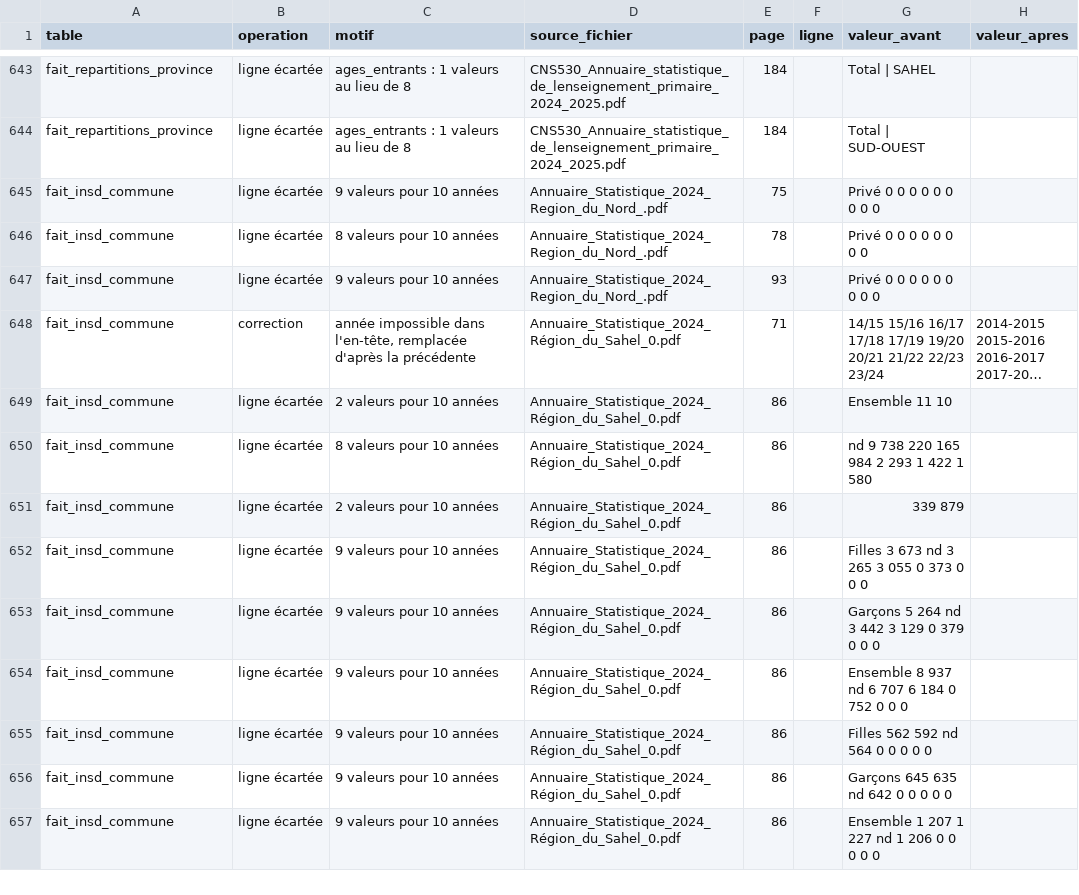
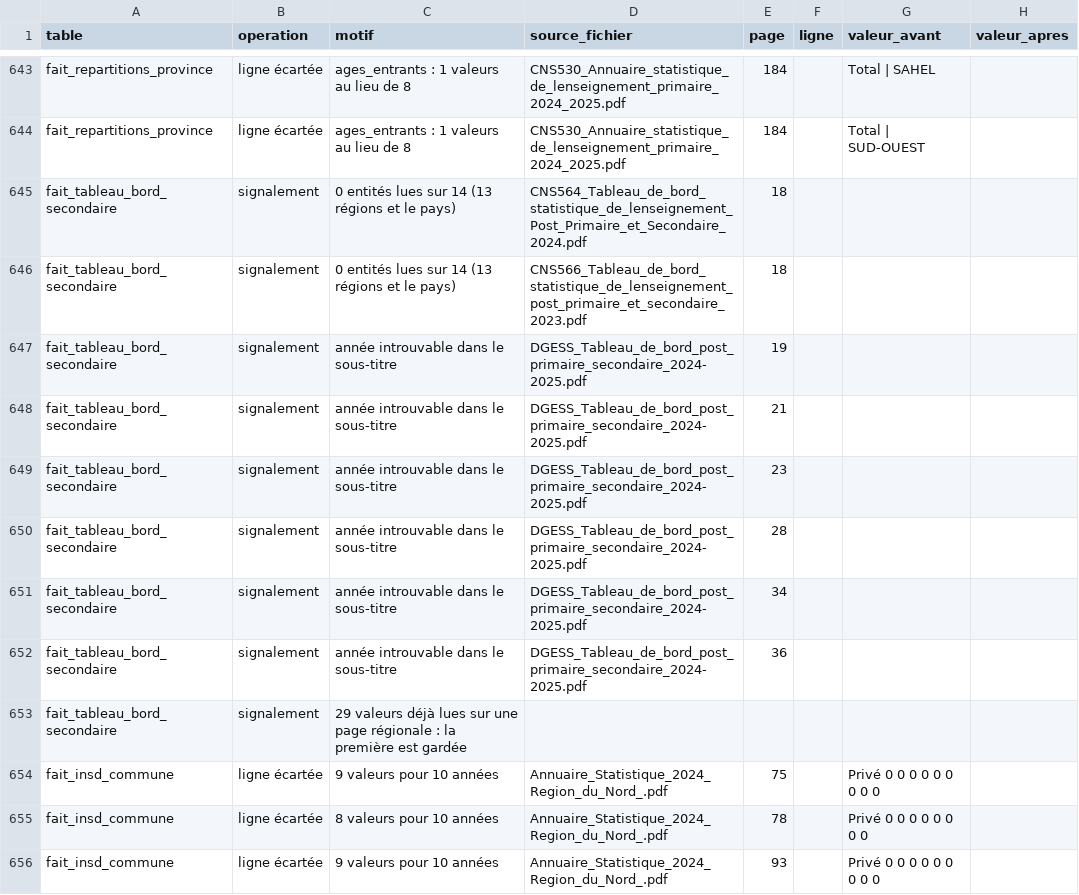
Before and after one commit to datachallenge-edu-bf/sentinelle-scolaire-defi1, a CSV file: data/02_nettoyage/meta_journal_nettoyage.csv, drawn as a sheet; only a part is shown, gaps mark what is left out; the shorter side is filled out with more unchanged rows; long unchanged cells end in ….

```diff
--- a/data/02_nettoyage/meta_journal_nettoyage.csv
+++ b/data/02_nettoyage/meta_journal_nettoyage.csv
@@ -644,2 +644,11 @@ fait_repartitions_province;ligne écartée;ages_entrants : 1 valeurs au lieu de
 fait_repartitions_province;ligne écartée;ages_entrants : 1 valeurs au lieu de 8;CNS530_Annuaire_statistique_de_lenseignement_primaire_2024_2025.pdf;184;;Total | SUD-OUEST;
+fait_tableau_bord_secondaire;signalement;0 entités lues sur 14 (13 régions et le pays);CNS564_Tableau_de_bord_statistique_de_lenseignement_Post_Primaire_et_Secondaire_2024.pdf;18;;;
+fait_tableau_bord_secondaire;signalement;0 entités lues sur 14 (13 régions et le pays);CNS566_Tableau_de_bord_statistique_de_lenseignement_post_primaire_et_secondaire_2023.pdf;18;;;
+fait_tableau_bord_secondaire;signalement;année introuvable dans le sous-titre;DGESS_Tableau_de_bord_post_primaire_secondaire_2024-2025.pdf;19;;;
+fait_tableau_bord_secondaire;signalement;année introuvable dans le sous-titre;DGESS_Tableau_de_bord_post_primaire_secondaire_2024-2025.pdf;21;;;
+fait_tableau_bord_secondaire;signalement;année introuvable dans le sous-titre;DGESS_Tableau_de_bord_post_primaire_secondaire_2024-2025.pdf;23;;;
+fait_tableau_bord_secondaire;signalement;année introuvable dans le sous-titre;DGESS_Tableau_de_bord_post_primaire_secondaire_2024-2025.pdf;28;;;
+fait_tableau_bord_secondaire;signalement;année introuvable dans le sous-titre;DGESS_Tableau_de_bord_post_primaire_secondaire_2024-2025.pdf;34;;;
+fait_tableau_bord_secondaire;signalement;année introuvable dans le sous-titre;DGESS_Tableau_de_bord_post_primaire_secondaire_2024-2025.pdf;36;;;
+fait_tableau_bord_secondaire;signalement;29 valeurs déjà lues sur une page régionale : la première est gardée;;;;;
 fait_insd_commune;ligne écartée;9 valeurs pour 10 années;Annuaire_Statistique_2024_Region_du_Nord_.pdf;75;;Privé 0 0 0 0 0 0 0 0 0;
```
Also changed, not shown: data/01_collecte/registre_sources.csv, data/02_nettoyage/meta_source.csv, 27 other files.
